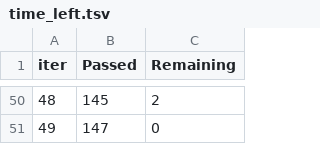
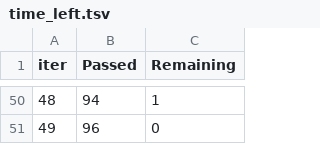
Before and after one commit to Aliislei/GCI_1_BusinessMachines, a TSV file: catboost_info/time_left.tsv, drawn as a sheet; only a part is shown, gaps mark what is left out; the diff covers the shown part only.

```diff
--- a/catboost_info/time_left.tsv
+++ b/catboost_info/time_left.tsv
@@ -50,2 +50,2 @@ iter	Passed	Remaining
-48	145	2
-49	147	0
+48	94	1
+49	96	0
```
Also changed, not shown: 96 edited cells elsewhere in this file, catboost_info/learn_error.tsv, 4 other files.
